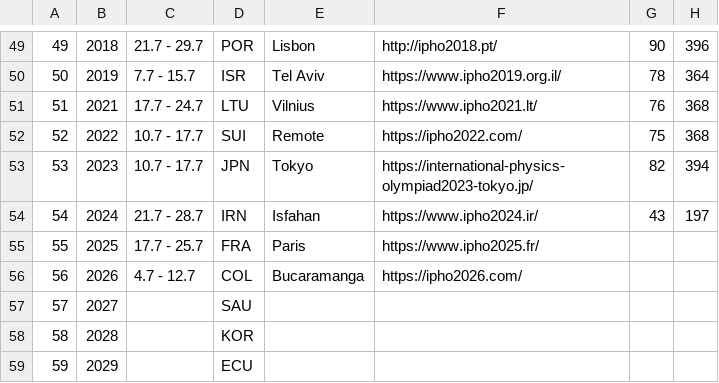
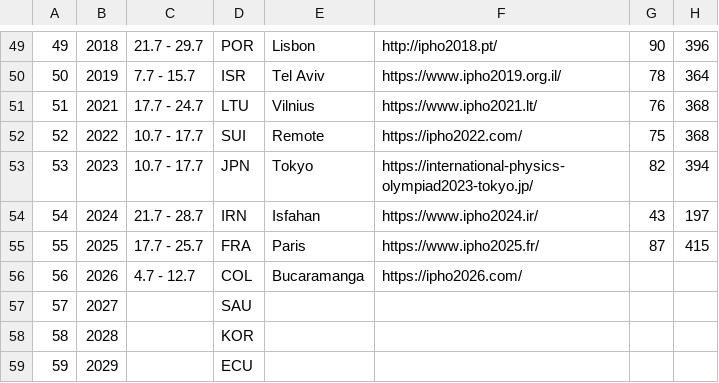
Before and after one commit to abeakkas/ipho-unofficial.org, a CSV file: src/database/timeline.csv, drawn as a sheet; only a part is shown, gaps mark what is left out.

```diff
--- a/src/database/timeline.csv
+++ b/src/database/timeline.csv
@@ -54,3 +54,3 @@
 54,2024,21.7 - 28.7,IRN,Isfahan,https://www.ipho2024.ir/,43,197
-55,2025,17.7 - 25.7,FRA,Paris,https://www.ipho2025.fr/,,
+55,2025,17.7 - 25.7,FRA,Paris,https://www.ipho2025.fr/,87,415
 56,2026,4.7 - 12.7,COL,Bucaramanga,https://ipho2026.com/,,
```
Also changed, not shown: 2 other files.
